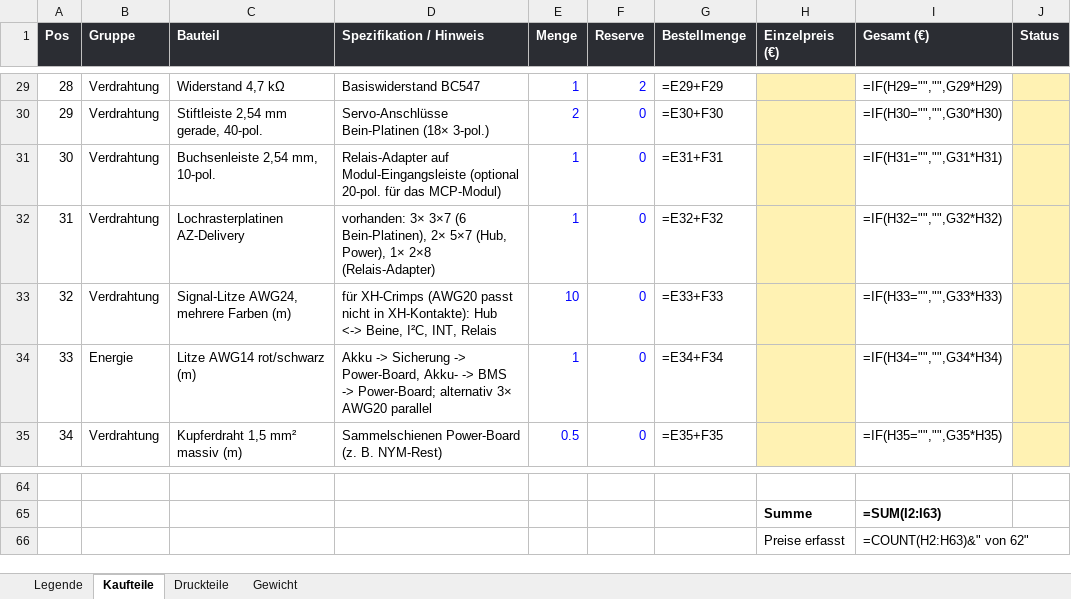
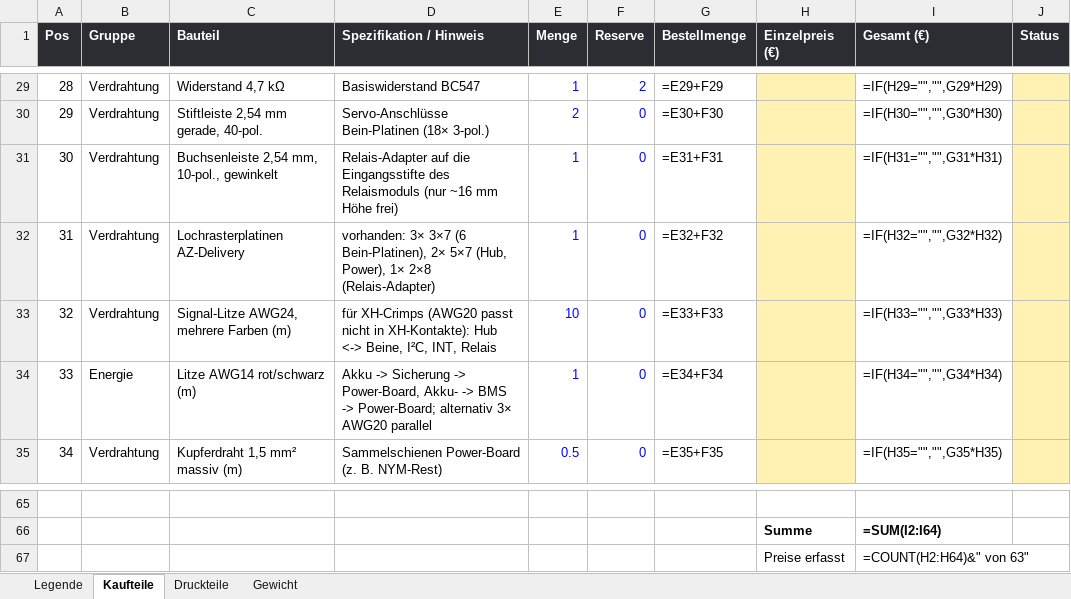
Before and after one commit to Hoehlenbaer/SLARC, an Excel workbook: Drawings/Macros/SLARC_Stueckliste.xlsx, sheet Kaufteile, drawn as a sheet; only a part is shown, gaps mark what is left out; values as stored, in another font and other column widths than the file's, no borders; formulas without a stored value are shown as written; addresses are those after the commit; the diff covers the shown part only; the diff names each change by its address in the sheet, - before the commit and + after, or states it on an @@ line.

```diff
--- a/Drawings/Macros/SLARC_Stueckliste.xlsx (sheet Kaufteile)
+++ b/Drawings/Macros/SLARC_Stueckliste.xlsx (sheet Kaufteile)
-C31 (Bauteil): Buchsenleiste 2,54 mm, 10-pol.
+C31 (Bauteil): Buchsenleiste 2,54 mm, 10-pol., gewinkelt
-D31 (Spezifikation / Hinweis): Relais-Adapter auf Modul-Eingangsleiste (optional 20-pol. für das MCP-Modul)
+D31 (Spezifikation / Hinweis): Relais-Adapter auf die Eingangsstifte des Relaismoduls (nur ~16 mm Höhe frei)
-I66 (Gesamt (€)): =SUM(I2:I63)
+I66 (Gesamt (€)): =SUM(I2:I64)
-I67 (Gesamt (€)): =COUNT(H2:H63)&" von 62"
+I67 (Gesamt (€)): =COUNT(H2:H64)&" von 63"
```
Also changed, not shown: 1 added row, 30 edited cells and row numbers in column A elsewhere in this sheet, sheet Druckteile, sheet Gewicht, 5 other files.
